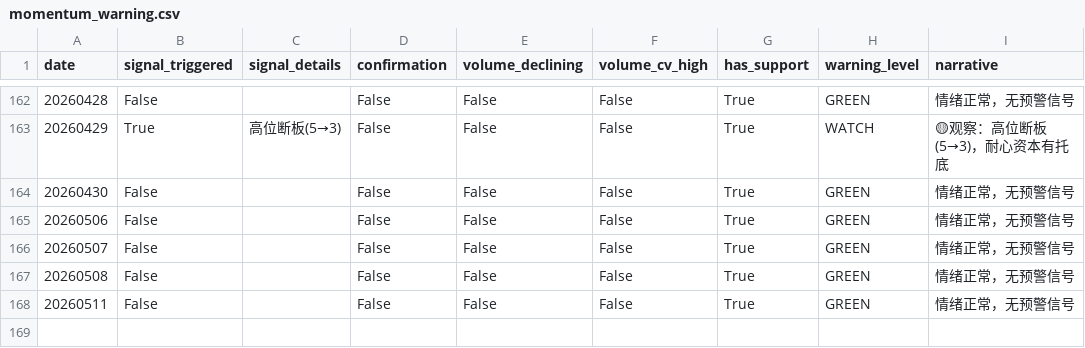
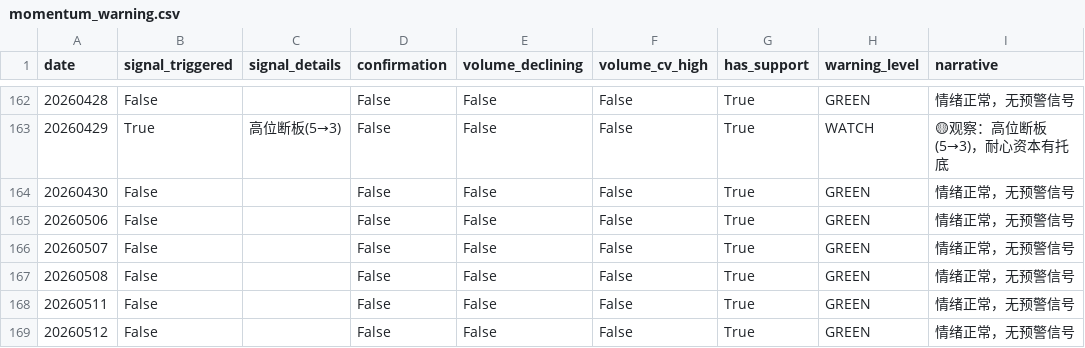
Before and after one commit to byihuang-max/spread-dashboard, a CSV file: env_fit/momentum_stock/momentum_warning.csv, drawn as a sheet; only a part is shown, gaps mark what is left out.

```diff
--- a/env_fit/momentum_stock/momentum_warning.csv
+++ b/env_fit/momentum_stock/momentum_warning.csv
@@ -168 +168,2 @@ date,signal_triggered,signal_details,confirmation,volume_declining,volume_cv_hig
 20260511,False,,False,False,False,True,GREEN,情绪正常，无预警信号
+20260512,False,,False,False,False,True,GREEN,情绪正常，无预警信号
```
Also changed, not shown: env_fit/momentum_stock/limit_index/limit_index.csv, env_fit/momentum_stock/momentum_raw.csv, 28 other files.
